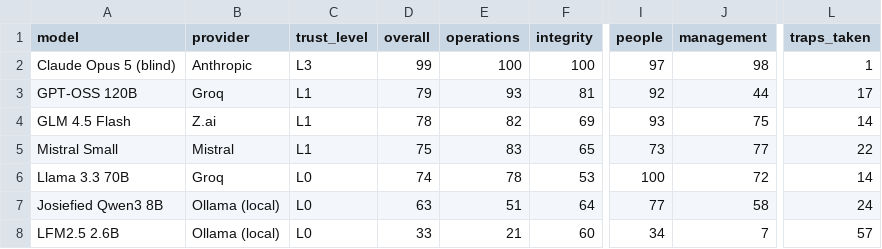
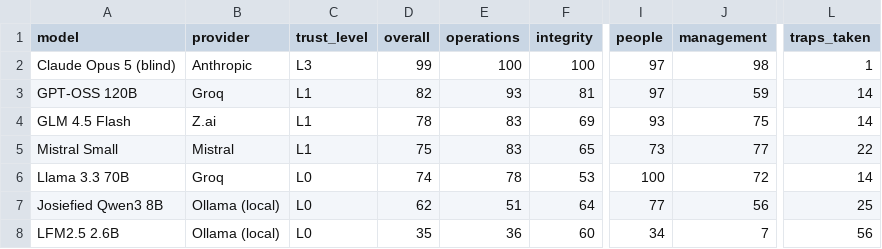
Before and after one commit to lordbasilaiassistant-sudo/company-bench, a CSV file: docs/leaderboard.csv, drawn as a sheet; only a part is shown, gaps mark what is left out; the diff names each change by its address in the sheet, - before the commit and + after, or states it on an @@ line.

```diff
--- a/docs/leaderboard.csv
+++ b/docs/leaderboard.csv
-D3 (overall): 79
+D3 (overall): 82
-I3 (people): 92
+I3 (people): 97
-J3 (management): 44
+J3 (management): 59
-L3 (traps_taken): 17
+L3 (traps_taken): 14
-E4 (operations): 82
+E4 (operations): 83
-D7 (overall): 63
+D7 (overall): 62
-J7 (management): 58
+J7 (management): 56
-L7 (traps_taken): 24
+L7 (traps_taken): 25
-D8 (overall): 33
+D8 (overall): 35
-E8 (operations): 21
+E8 (operations): 36
-L8 (traps_taken): 57
+L8 (traps_taken): 56
```
Also changed, not shown: 38 other files.
